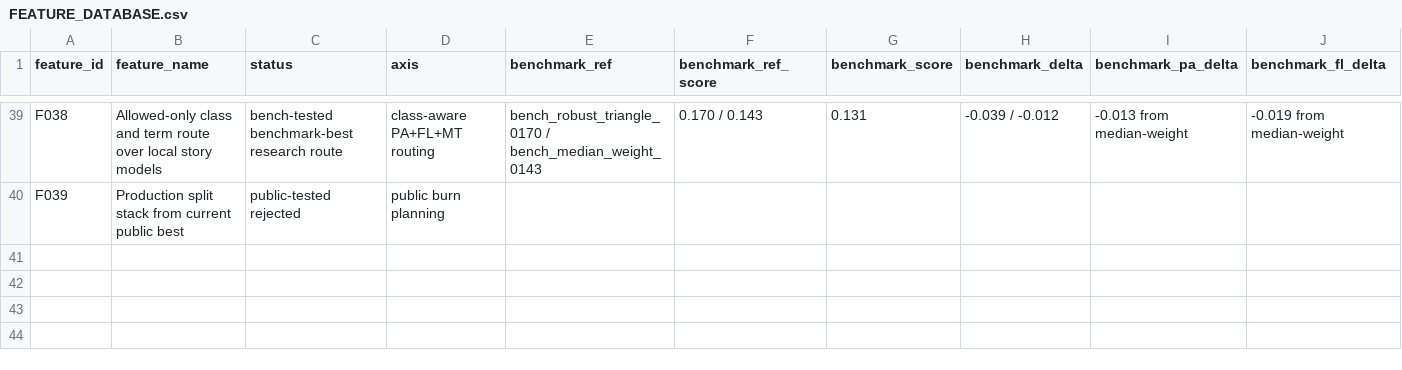
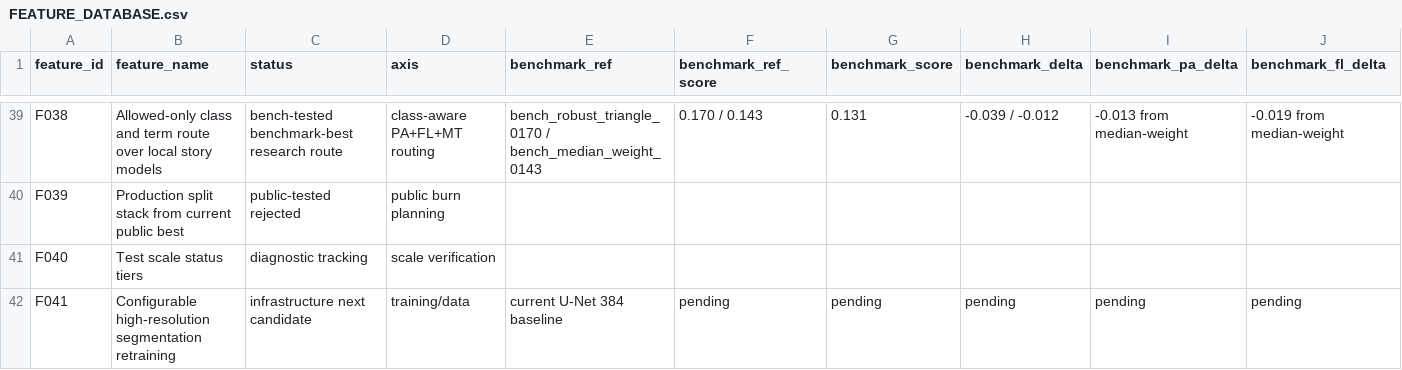
Before and after one commit to LacrimaeAware/kaggle-fun, a CSV file: umud-muscle-architecture/FEATURE_DATABASE.csv, drawn as a sheet; only a part is shown, gaps mark what is left out; rows hold the shown columns only; the diff names each change by its address in the sheet, - before the commit and + after, or states it on an @@ line.

Commit message:
Add UMUD segmentation GPU experiment path

```diff
--- a/umud-muscle-architecture/FEATURE_DATABASE.csv
+++ b/umud-muscle-architecture/FEATURE_DATABASE.csv
+row 41: F040 | Test scale status tiers | diagnostic tracking | scale verification
+row 42: F041 | Configurable high-resolution segmentation retraining | infrastructure next candidate | training/data | current U-Net 384 baseline | pending | pending | pending | pending | pending
```
Also changed, not shown: 10 other files.
